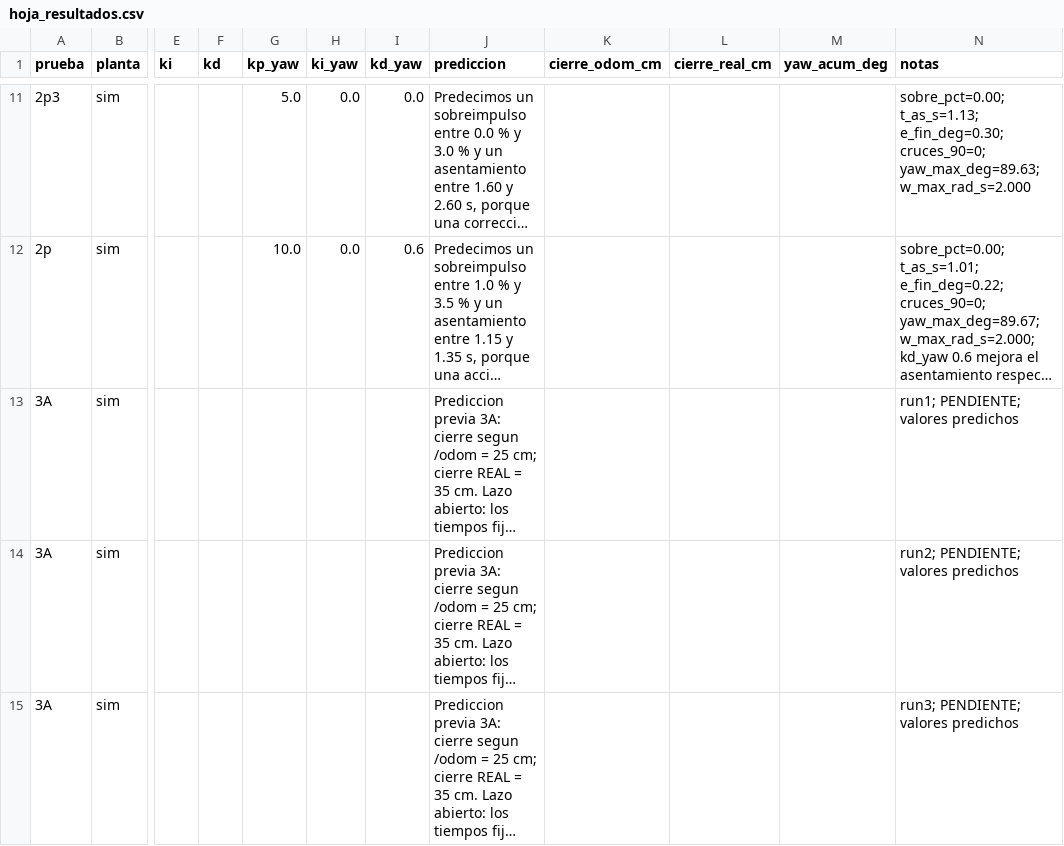
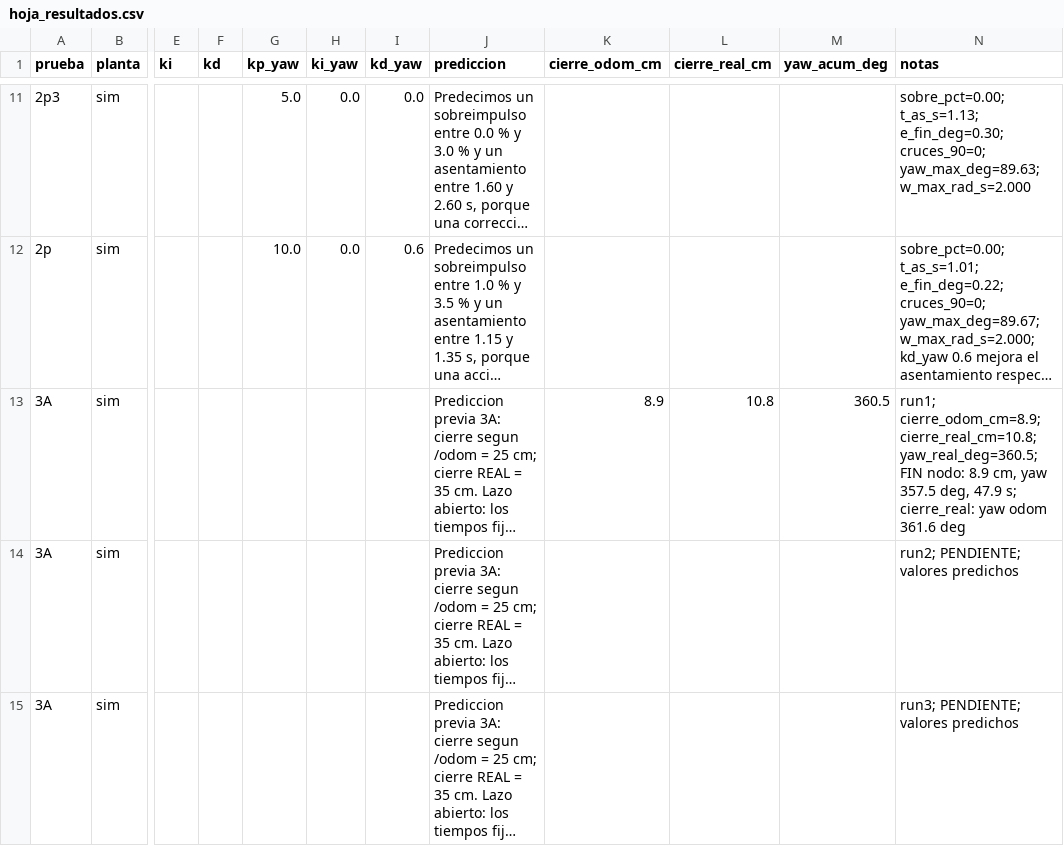
Before and after one commit to Harold855/microrospi5-sim_capytown_G8, a CSV file: hoja_resultados.csv, drawn as a sheet; only a part is shown, gaps mark what is left out; long unchanged cells end in …; the diff names each change by its address in the sheet, - before the commit and + after, or states it on an @@ line.

```diff
--- a/hoja_resultados.csv
+++ b/hoja_resultados.csv
-K13 (cierre_odom_cm): (empty)
+K13 (cierre_odom_cm): 8.9
-L13 (cierre_real_cm): (empty)
+L13 (cierre_real_cm): 10.8
-M13 (yaw_acum_deg): (empty)
+M13 (yaw_acum_deg): 360.5
-N13 (notas): run1; PENDIENTE; valores predichos
+N13 (notas): run1; cierre_odom_cm=8.9; cierre_real_cm=10.8; yaw_real_deg=360.5; FIN nodo: 8.9 cm, yaw 357.5 deg, 47.9 s; cierre_real: yaw odom 361.6 deg
```
Also changed, not shown: 3 other files.
